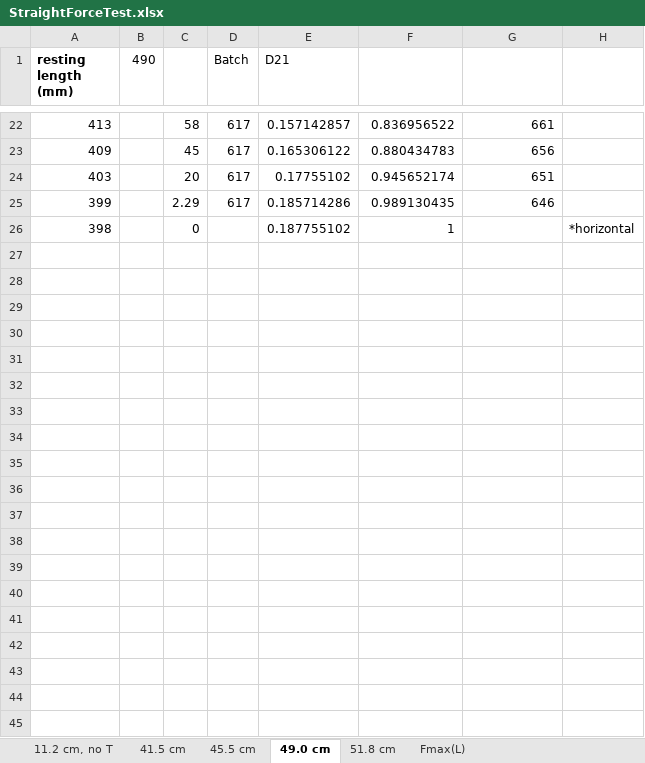
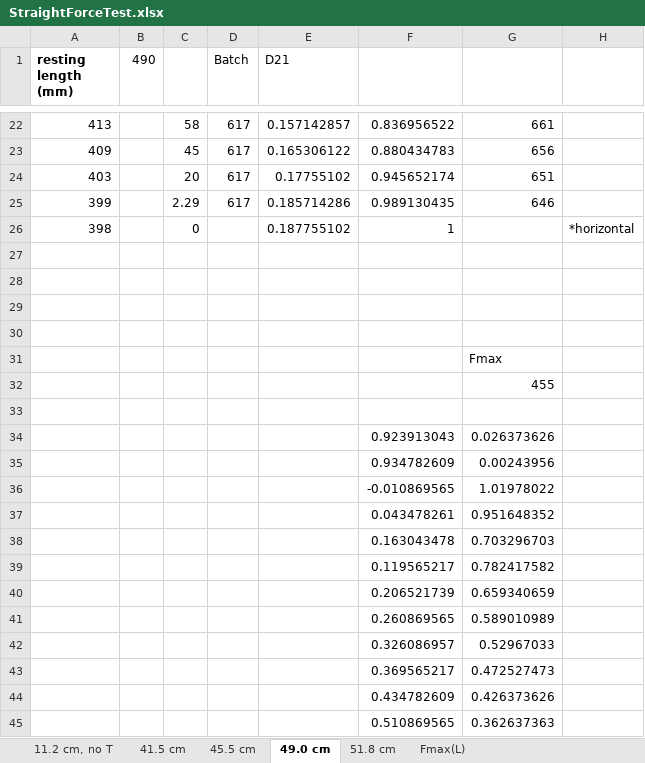
Before and after one commit to Agile-and-Adaptive-Robotics/Bipedal_Robot, an Excel workbook: Testing_Data/StraightForceTest.xlsx, sheet 49.0 cm, drawn as a sheet; only a part is shown, gaps mark what is left out; values as stored, in another font and other column widths than the file's, no borders; charts and pictures not drawn; the diff covers the shown part only; the diff names each change by its address in the sheet, - before the commit and + after, or states it on an @@ line.

```diff
--- a/Testing_Data/StraightForceTest.xlsx (sheet 49.0 cm)
+++ b/Testing_Data/StraightForceTest.xlsx (sheet 49.0 cm)
+row 27: (empty)
+row 28: (empty)
+row 29: (empty)
+row 30: (empty)
+row 31:  |  |  |  |  |  | Fmax
+row 32:  |  |  |  |  |  | 455
+row 33: (empty)
+row 34:  |  |  |  |  | 0.923913043 | 0.026373626
+row 35:  |  |  |  |  | 0.934782609 | 0.00243956
+row 36:  |  |  |  |  | -0.010869565 | 1.01978022
+row 37:  |  |  |  |  | 0.043478261 | 0.951648352
+row 38:  |  |  |  |  | 0.163043478 | 0.703296703
+row 39:  |  |  |  |  | 0.119565217 | 0.782417582
+row 40:  |  |  |  |  | 0.206521739 | 0.659340659
+row 41:  |  |  |  |  | 0.260869565 | 0.589010989
+row 42:  |  |  |  |  | 0.326086957 | 0.52967033
+row 43:  |  |  |  |  | 0.369565217 | 0.472527473
+row 44:  |  |  |  |  | 0.434782609 | 0.426373626
+row 45:  |  |  |  |  | 0.510869565 | 0.362637363
```
Also changed, not shown: 9 added rows elsewhere in this sheet, sheet 45.5 cm, sheet 51.8 cm, sheet 11.2 cm, no T, sheet 41.5 cm, sheet Fmax(L), charts or pictures, Testing_Data/2022_02_Festo/Results_table_10mm.xlsx, Testing_Data/2022_02_Festo/Results_table_10mm_pinned_FishScale.xlsx, 8 other files.
